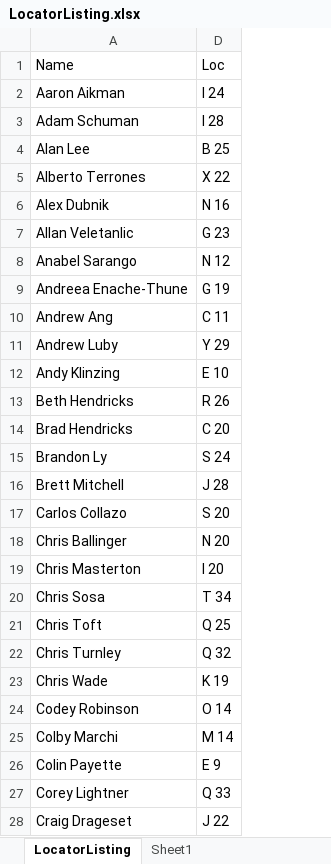
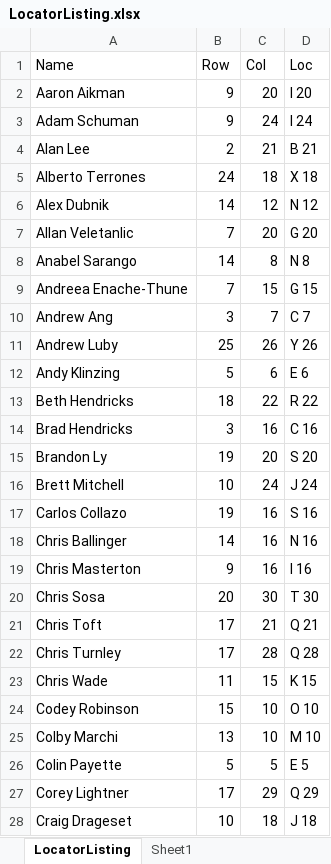
Before and after one commit to JohnnyWasabi/FaceCards, an Excel workbook: Assets/StreamingAssets/LocatorListing.xlsx, sheet LocatorListing, drawn as a sheet; only a part is shown; values as stored, in another font and other column widths than the file's, no borders; the diff covers the shown part only; the diff names each change by its address in the sheet, - before the commit and + after, or states it on an @@ line.

Commit message:
Add match count; add float row/col output in LocationListing.csv

```diff
--- a/Assets/StreamingAssets/LocatorListing.xlsx (sheet LocatorListing)
+++ b/Assets/StreamingAssets/LocatorListing.xlsx (sheet LocatorListing)
@@ column B (Row) unhidden, rows 2-28: 9 | 9 | 2 | 24 | 14 | 7 | 14 | 7 | 3 | 25 | 5 | 18 | 3 | 19 | 10 | 19 | 14 | 9 | 20 | 17 | 17 | 11 | 15 | 13 | 5 | 17 | 10 @@
@@ column C (Col) unhidden, rows 2-28: 20 | 24 | 21 | 18 | 12 | 20 | 8 | 15 | 7 | 26 | 6 | 22 | 16 | 20 | 24 | 16 | 16 | 16 | 30 | 21 | 28 | 15 | 10 | 10 | 5 | 29 | 18 @@
-D2 (Loc): I 24
+D2 (Loc): I 20
-D3 (Loc): I 28
+D3 (Loc): I 24
-D4 (Loc): B 25
+D4 (Loc): B 21
-D5 (Loc): X 22
+D5 (Loc): X 18
-D6 (Loc): N 16
+D6 (Loc): N 12
-D7 (Loc): G 23
+D7 (Loc): G 20
-D8 (Loc): N 12
+D8 (Loc): N 8
-D9 (Loc): G 19
+D9 (Loc): G 15
-D10 (Loc): C 11
+D10 (Loc): C 7
-D11 (Loc): Y 29
+D11 (Loc): Y 26
-D12 (Loc): E 10
+D12 (Loc): E 6
-D13 (Loc): R 26
+D13 (Loc): R 22
-D14 (Loc): C 20
+D14 (Loc): C 16
-D15 (Loc): S 24
+D15 (Loc): S 20
-D16 (Loc): J 28
+D16 (Loc): J 24
-D17 (Loc): S 20
+D17 (Loc): S 16
-D18 (Loc): N 20
+D18 (Loc): N 16
-D19 (Loc): I 20
+D19 (Loc): I 16
-D20 (Loc): T 34
+D20 (Loc): T 30
-D21 (Loc): Q 25
+D21 (Loc): Q 21
-D22 (Loc): Q 32
+D22 (Loc): Q 28
-D23 (Loc): K 19
+D23 (Loc): K 15
-D24 (Loc): O 14
+D24 (Loc): O 10
-D25 (Loc): M 14
+D25 (Loc): M 10
-D26 (Loc): E 9
+D26 (Loc): E 5
-D27 (Loc): Q 33
+D27 (Loc): Q 29
-D28 (Loc): J 22
+D28 (Loc): J 18
```
Also changed, not shown: 108 edited cells elsewhere in this sheet, sheet Sheet1, hidden cells, 2 other files.
